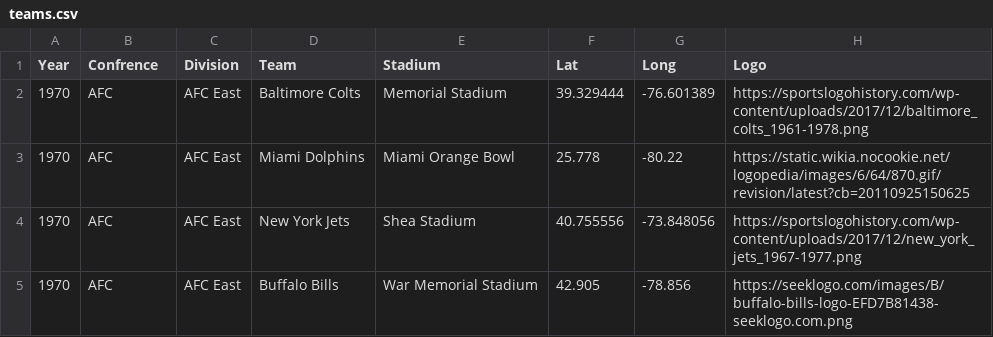
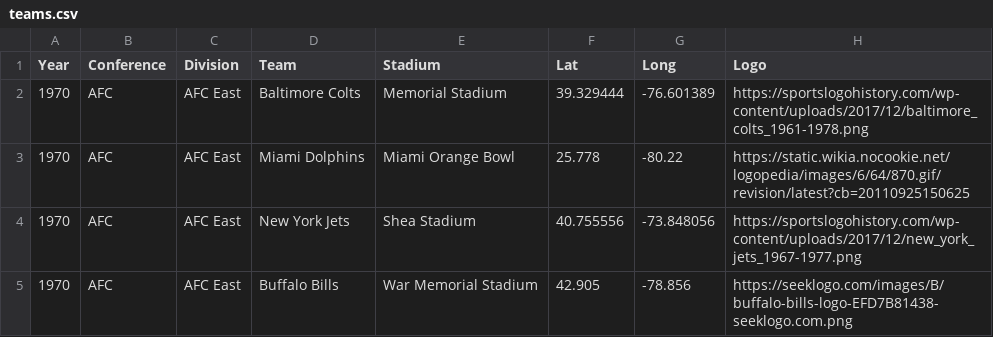
Before and after one commit to matthewglen/mappingNFL, a CSV file: teams.csv, drawn as a sheet; only a part is shown.

Commit message:
Update teams.csv
Spelling mistake

```diff
--- a/teams.csv
+++ b/teams.csv
@@ -1,2 +1,2 @@
-Year,Confrence,Division,Team,Stadium,Lat,Long,Logo
+Year,Conference,Division,Team,Stadium,Lat,Long,Logo
 1970,AFC,AFC East,Baltimore Colts,Memorial Stadium,39.329444,-76.601389,https://sportslogohistory.com/wp-content/uploads/2017/12/baltimore_colts_1961-1978.png
```
